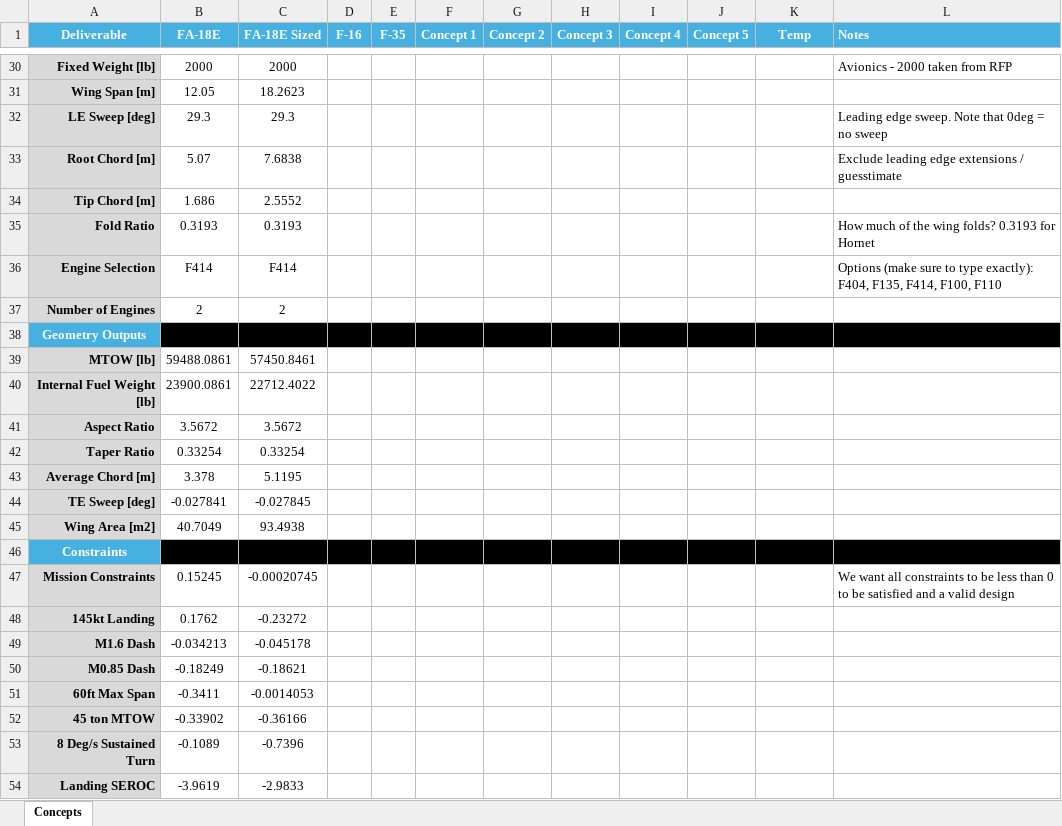
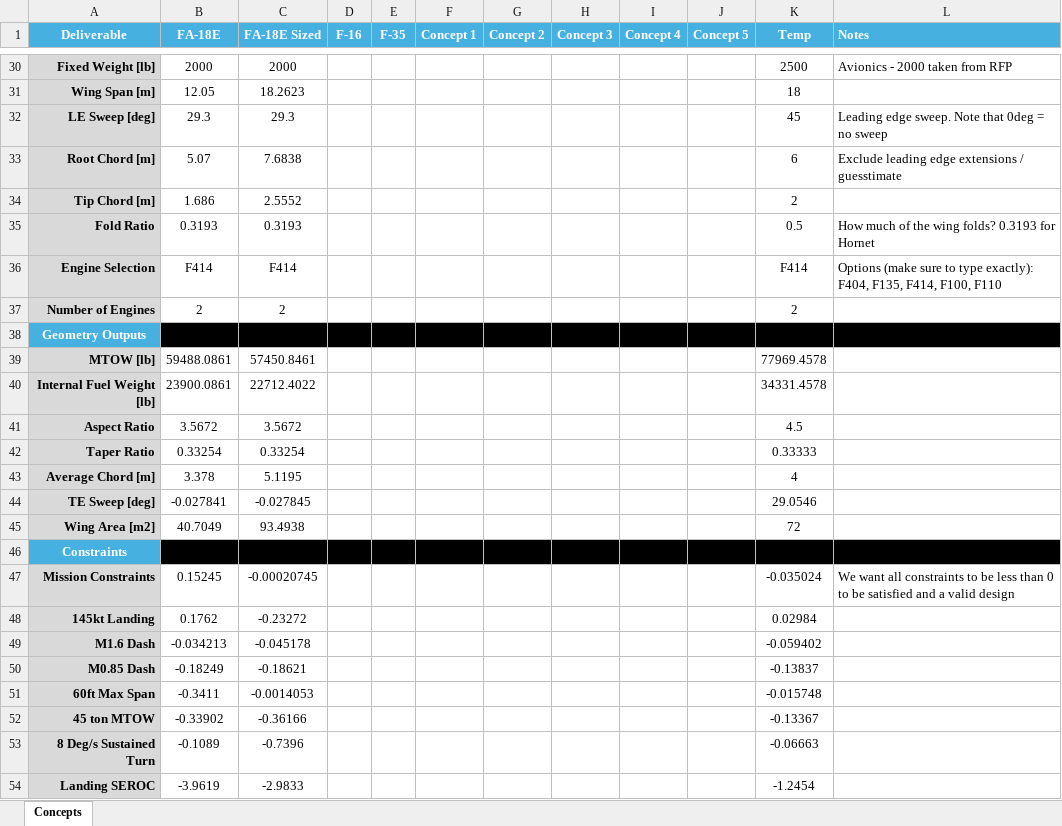
Before and after one commit to jfiler0/team10aiaa, an Excel workbook: Sizing/concepts_tabulations.xlsx, sheet Concepts, drawn as a sheet; only a part is shown, gaps mark what is left out; values as stored, in another font and other column widths than the file's, no borders; the diff covers the shown part only; the diff names each change by its address in the sheet, - before the commit and + after, or states it on an @@ line.

```diff
--- a/Sizing/concepts_tabulations.xlsx (sheet Concepts)
+++ b/Sizing/concepts_tabulations.xlsx (sheet Concepts)
-K30 (Temp): (empty)
+K30 (Temp): 2500
-K31 (Temp): (empty)
+K31 (Temp): 18
-K32 (Temp): (empty)
+K32 (Temp): 45
-K33 (Temp): (empty)
+K33 (Temp): 6
-K34 (Temp): (empty)
+K34 (Temp): 2
-K35 (Temp): (empty)
+K35 (Temp): 0.5
-K36 (Temp): (empty)
+K36 (Temp): F414
-K37 (Temp): (empty)
+K37 (Temp): 2
-K39 (Temp): (empty)
+K39 (Temp): 77969.4578
-K40 (Temp): (empty)
+K40 (Temp): 34331.4578
-K41 (Temp): (empty)
+K41 (Temp): 4.5
-K42 (Temp): (empty)
+K42 (Temp): 0.33333
-K43 (Temp): (empty)
+K43 (Temp): 4
-K44 (Temp): (empty)
+K44 (Temp): 29.0546
-K45 (Temp): (empty)
+K45 (Temp): 72
-K47 (Temp): (empty)
+K47 (Temp): -0.035024
-K48 (Temp): (empty)
+K48 (Temp): 0.02984
-K49 (Temp): (empty)
+K49 (Temp): -0.059402
-K50 (Temp): (empty)
+K50 (Temp): -0.13837
-K51 (Temp): (empty)
+K51 (Temp): -0.015748
-K52 (Temp): (empty)
+K52 (Temp): -0.13367
-K53 (Temp): (empty)
+K53 (Temp): -0.06663
-K54 (Temp): (empty)
+K54 (Temp): -1.2454
```
Also changed, not shown: 26 edited cells elsewhere in this sheet, 2 other files.
